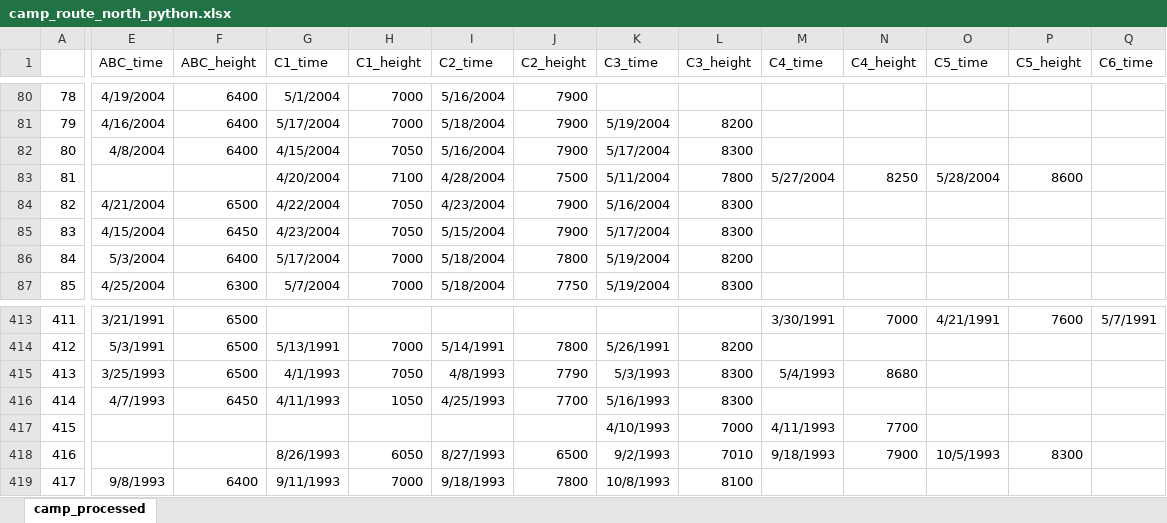
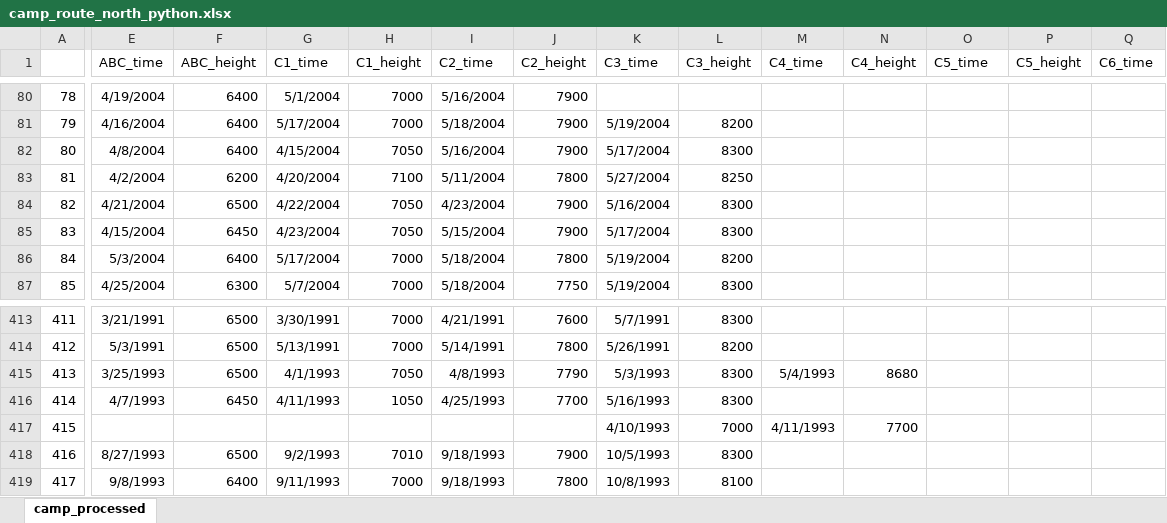
Before and after one commit to Richard-Jirc/visualizing_everest, an Excel workbook: excels/clean/camp_route_north_python.xlsx, sheet camp_processed, drawn as a sheet; only a part is shown, gaps mark what is left out; values as stored, in another font and other column widths than the file's, no borders; the diff covers the shown part only; the diff names each change by its address in the sheet, - before the commit and + after, or states it on an @@ line.

```diff
--- a/excels/clean/camp_route_north_python.xlsx (sheet camp_processed)
+++ b/excels/clean/camp_route_north_python.xlsx (sheet camp_processed)
-E83 (ABC_time): (empty)
+E83 (ABC_time): 4/2/2004
-F83 (ABC_height): (empty)
+F83 (ABC_height): 6200
-I83 (C2_time): 4/28/2004
+I83 (C2_time): 5/11/2004
-J83 (C2_height): 7500
+J83 (C2_height): 7800
-K83 (C3_time): 5/11/2004
+K83 (C3_time): 5/27/2004
-L83 (C3_height): 7800
+L83 (C3_height): 8250
-M83 (C4_time): 5/27/2004
+M83 (C4_time): (empty)
-N83 (C4_height): 8250
+N83 (C4_height): (empty)
-O83 (C5_time): 5/28/2004
+O83 (C5_time): (empty)
-P83 (C5_height): 8600
+P83 (C5_height): (empty)
-G413 (C1_time): (empty)
+G413 (C1_time): 3/30/1991
-H413 (C1_height): (empty)
+H413 (C1_height): 7000
-I413 (C2_time): (empty)
+I413 (C2_time): 4/21/1991
-J413 (C2_height): (empty)
+J413 (C2_height): 7600
-K413 (C3_time): (empty)
+K413 (C3_time): 5/7/1991
-L413 (C3_height): (empty)
+L413 (C3_height): 8300
-M413 (C4_time): 3/30/1991
+M413 (C4_time): (empty)
-N413 (C4_height): 7000
+N413 (C4_height): (empty)
-O413 (C5_time): 4/21/1991
+O413 (C5_time): (empty)
-P413 (C5_height): 7600
+P413 (C5_height): (empty)
-Q413 (C6_time): 5/7/1991
+Q413 (C6_time): (empty)
-E418 (ABC_time): (empty)
+E418 (ABC_time): 8/27/1993
-F418 (ABC_height): (empty)
+F418 (ABC_height): 6500
-G418 (C1_time): 8/26/1993
+G418 (C1_time): 9/2/1993
-H418 (C1_height): 6050
+H418 (C1_height): 7010
-I418 (C2_time): 8/27/1993
+I418 (C2_time): 9/18/1993
-J418 (C2_height): 6500
+J418 (C2_height): 7900
-K418 (C3_time): 9/2/1993
+K418 (C3_time): 10/5/1993
-L418 (C3_height): 7010
+L418 (C3_height): 8300
-M418 (C4_time): 9/18/1993
+M418 (C4_time): (empty)
-N418 (C4_height): 7900
+N418 (C4_height): (empty)
-O418 (C5_time): 10/5/1993
+O418 (C5_time): (empty)
-P418 (C5_height): 8300
+P418 (C5_height): (empty)
```
Also changed, not shown: 218 edited cells and cell formats elsewhere in this sheet, excels/clean/s_col_merge_0611.xlsx, excels/raw/death.xlsx, 13 other files.
